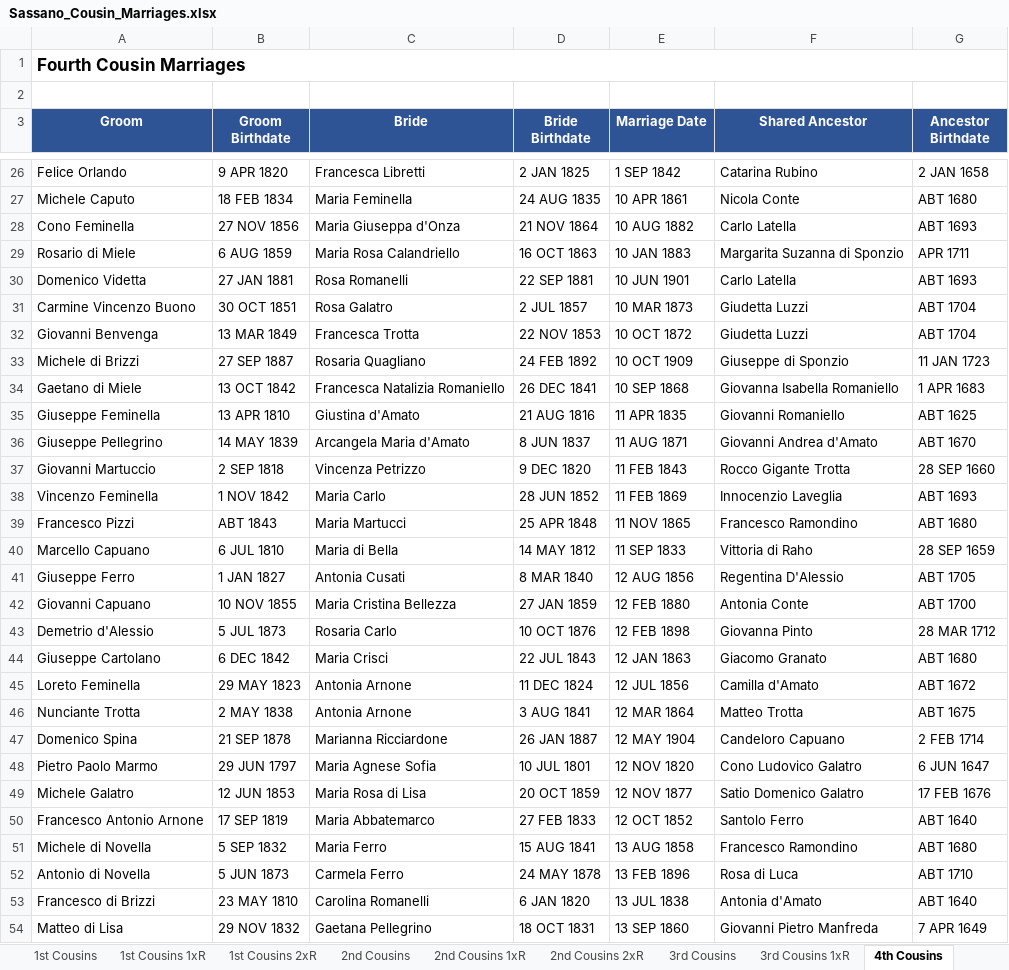
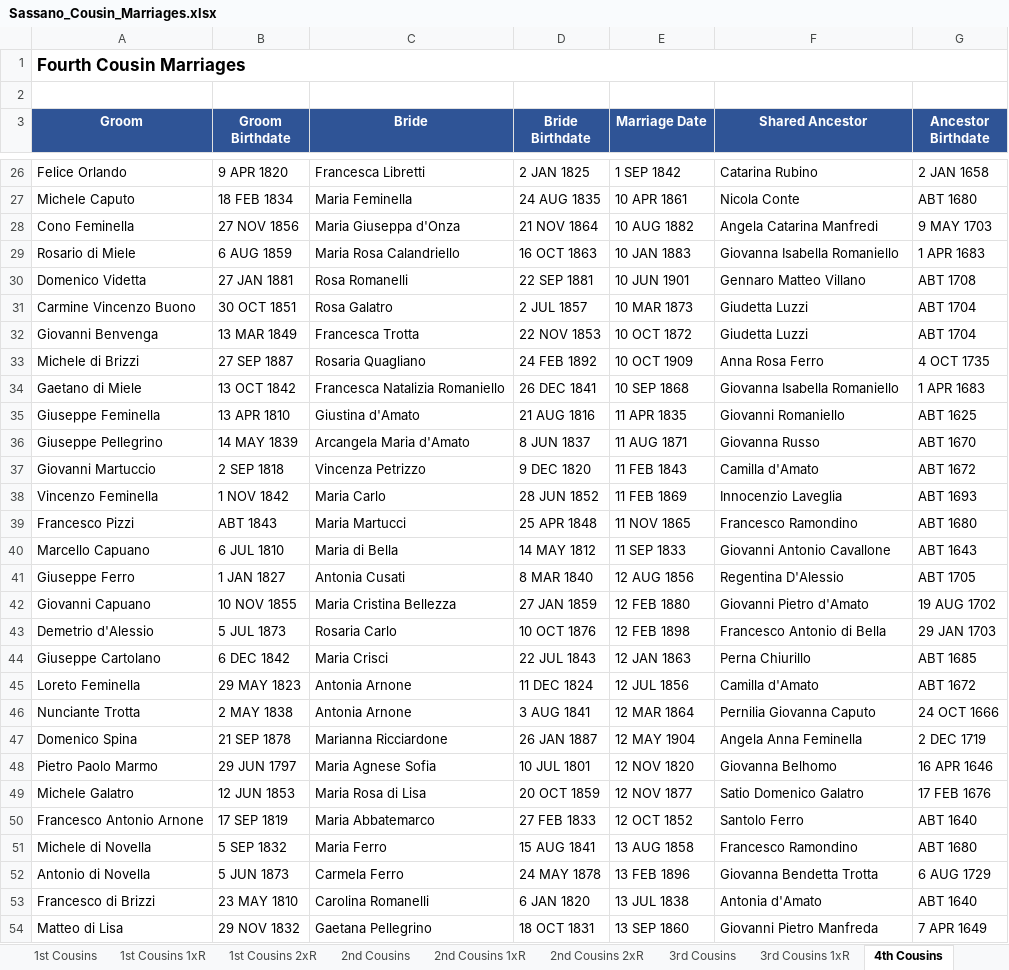
Before and after one commit to johncavallone/sassanochicago, an Excel workbook: assets/downloads/Sassano_Cousin_Marriages.xlsx, sheet 4th Cousins, drawn as a sheet; only a part is shown, gaps mark what is left out; values as stored, in another font and other column widths than the file's, no borders; the diff covers the shown part only; the diff names each change by its address in the sheet, - before the commit and + after, or states it on an @@ line.

```diff
--- a/assets/downloads/Sassano_Cousin_Marriages.xlsx (sheet 4th Cousins)
+++ b/assets/downloads/Sassano_Cousin_Marriages.xlsx (sheet 4th Cousins)
-F28 (Shared Ancestor): Carlo Latella
+F28 (Shared Ancestor): Angela Catarina Manfredi
-G28 (Ancestor Birthdate): ABT 1693
+G28 (Ancestor Birthdate): 9 MAY 1703
-F29 (Shared Ancestor): Margarita Suzanna di Sponzio
+F29 (Shared Ancestor): Giovanna Isabella Romaniello
-G29 (Ancestor Birthdate): APR 1711
+G29 (Ancestor Birthdate): 1 APR 1683
-F30 (Shared Ancestor): Carlo Latella
+F30 (Shared Ancestor): Gennaro Matteo Villano
-G30 (Ancestor Birthdate): ABT 1693
+G30 (Ancestor Birthdate): ABT 1708
-F33 (Shared Ancestor): Giuseppe di Sponzio
+F33 (Shared Ancestor): Anna Rosa Ferro
-G33 (Ancestor Birthdate): 11 JAN 1723
+G33 (Ancestor Birthdate): 4 OCT 1735
-F36 (Shared Ancestor): Giovanni Andrea d'Amato
+F36 (Shared Ancestor): Giovanna Russo
-F37 (Shared Ancestor): Rocco Gigante Trotta
+F37 (Shared Ancestor): Camilla d'Amato
-G37 (Ancestor Birthdate): 28 SEP 1660
+G37 (Ancestor Birthdate): ABT 1672
-F40 (Shared Ancestor): Vittoria di Raho
+F40 (Shared Ancestor): Giovanni Antonio Cavallone
-G40 (Ancestor Birthdate): 28 SEP 1659
+G40 (Ancestor Birthdate): ABT 1643
-F42 (Shared Ancestor): Antonia Conte
+F42 (Shared Ancestor): Giovanni Pietro d'Amato
-G42 (Ancestor Birthdate): ABT 1700
+G42 (Ancestor Birthdate): 19 AUG 1702
-F43 (Shared Ancestor): Giovanna Pinto
+F43 (Shared Ancestor): Francesco Antonio di Bella
-G43 (Ancestor Birthdate): 28 MAR 1712
+G43 (Ancestor Birthdate): 29 JAN 1703
-F44 (Shared Ancestor): Giacomo Granato
+F44 (Shared Ancestor): Perna Chiurillo
-G44 (Ancestor Birthdate): ABT 1680
+G44 (Ancestor Birthdate): ABT 1685
-F46 (Shared Ancestor): Matteo Trotta
+F46 (Shared Ancestor): Pernilia Giovanna Caputo
-G46 (Ancestor Birthdate): ABT 1675
+G46 (Ancestor Birthdate): 24 OCT 1666
-F47 (Shared Ancestor): Candeloro Capuano
+F47 (Shared Ancestor): Angela Anna Feminella
-G47 (Ancestor Birthdate): 2 FEB 1714
+G47 (Ancestor Birthdate): 2 DEC 1719
-F48 (Shared Ancestor): Cono Ludovico Galatro
+F48 (Shared Ancestor): Giovanna Belhomo
-G48 (Ancestor Birthdate): 6 JUN 1647
+G48 (Ancestor Birthdate): 16 APR 1646
-F52 (Shared Ancestor): Rosa di Luca
+F52 (Shared Ancestor): Giovanna Bendetta Trotta
-G52 (Ancestor Birthdate): ABT 1710
+G52 (Ancestor Birthdate): 6 AUG 1729
```
Also changed, not shown: 221 edited cells elsewhere in this sheet, sheet 3rd Cousins 1xR, sheet 3rd Cousins, sheet 2nd Cousins 1xR, sheet 2nd Cousins, sheet Chicago Cousin Marriages, sheet 1st Cousins, 5 more sheets, formulas that keep their value, 7 other files.
